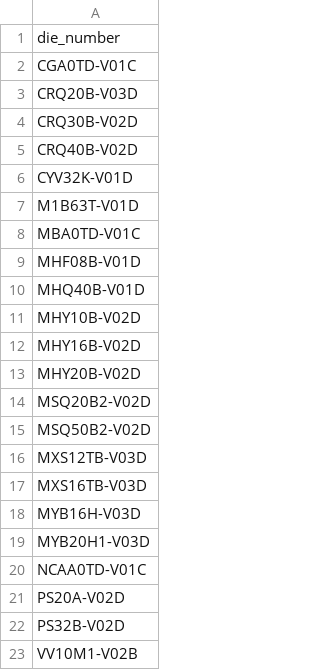
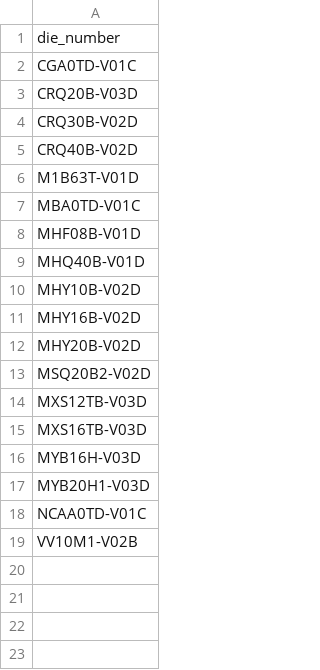
Before and after one commit to MVC0712/exd11, a CSV file: download/Notpress.csv, drawn as a sheet.

```diff
--- a/download/Notpress.csv
+++ b/download/Notpress.csv
@@ -5,3 +5,2 @@ CRQ30B-V02D
 CRQ40B-V02D
-CYV32K-V01D
 M1B63T-V01D
@@ -14,3 +13,2 @@ MHY20B-V02D
 MSQ20B2-V02D
-MSQ50B2-V02D
 MXS12TB-V03D
@@ -20,4 +18,2 @@ MYB20H1-V03D
 NCAA0TD-V01C
-PS20A-V02D
-PS32B-V02D
 VV10M1-V02B
```
Also changed, not shown: download/DieData.csv, 17 other files.
